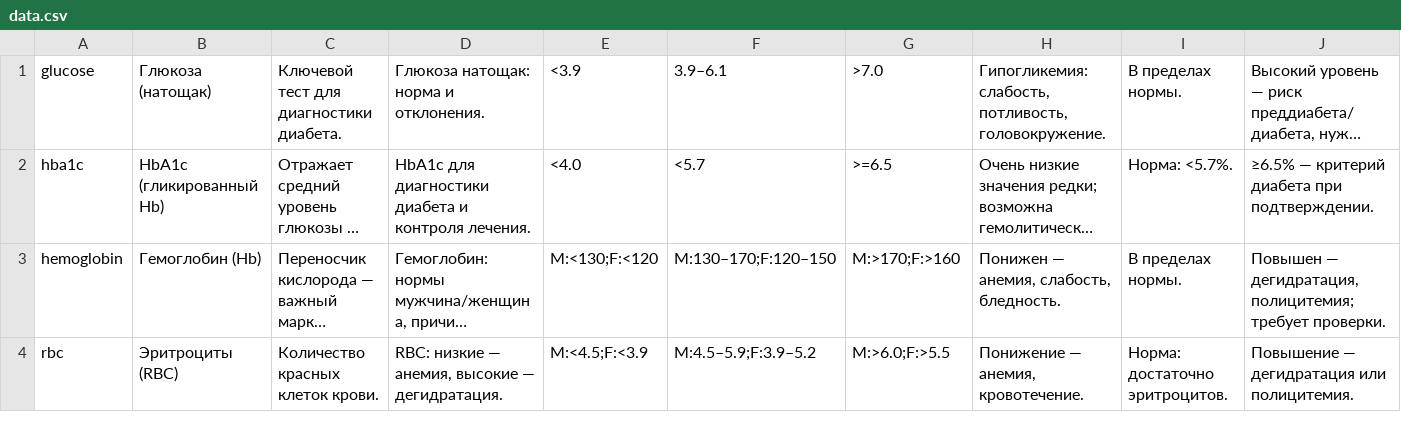
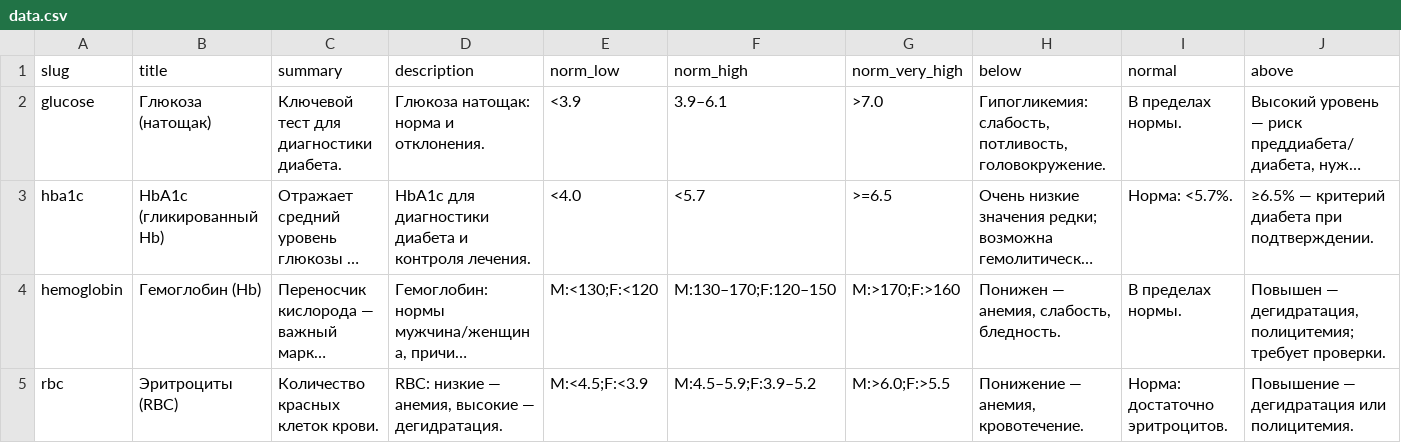
Before and after one commit to neverloseyoursm1le/analyses, a CSV file: analyses/data.csv, drawn as a sheet; only a part is shown; long unchanged cells end in …; rows hold the shown columns only; the diff names each change by its address in the sheet, - before the commit and + after, or states it on an @@ line.

Commit message:
Update data.csv

```diff
--- a/analyses/data.csv
+++ b/analyses/data.csv
+row 1: slug | title | summary | description | norm_low | norm_high | norm_very_high | below | normal | above
```
